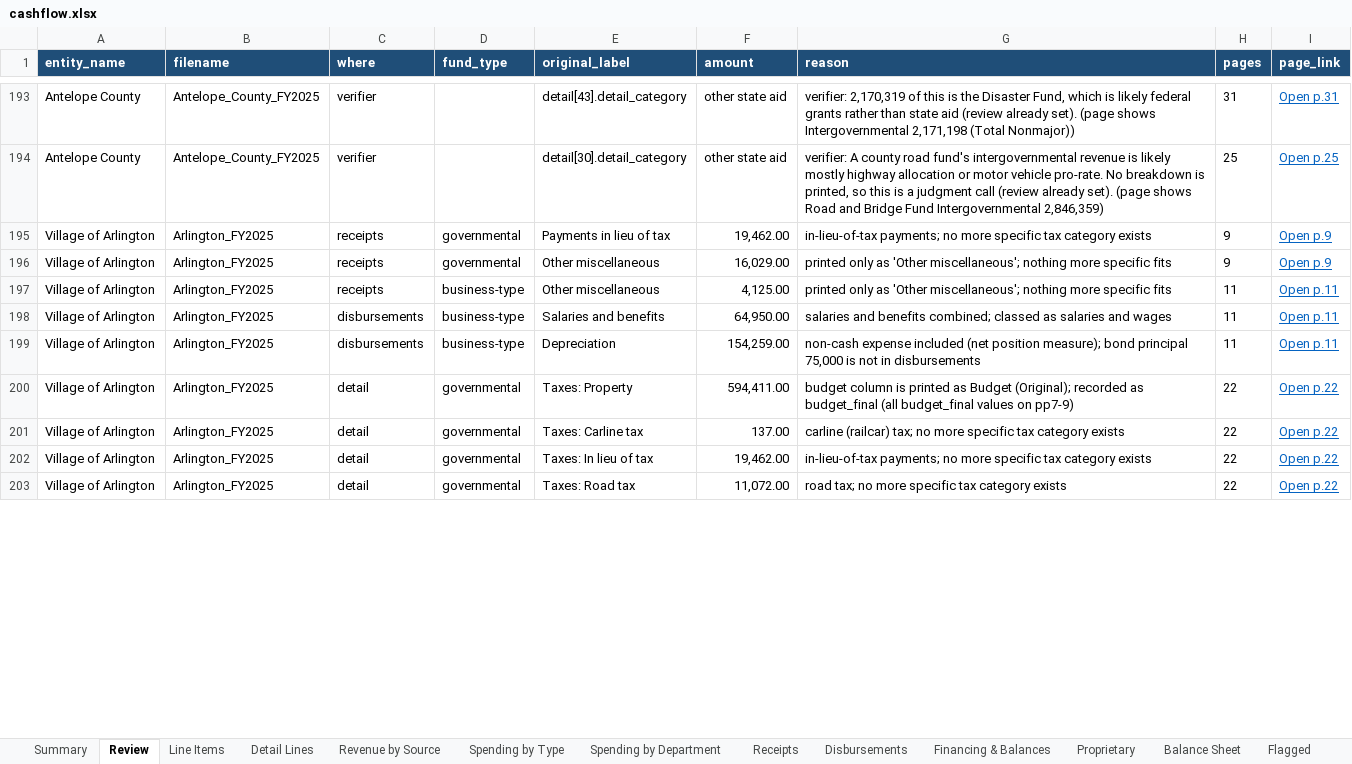
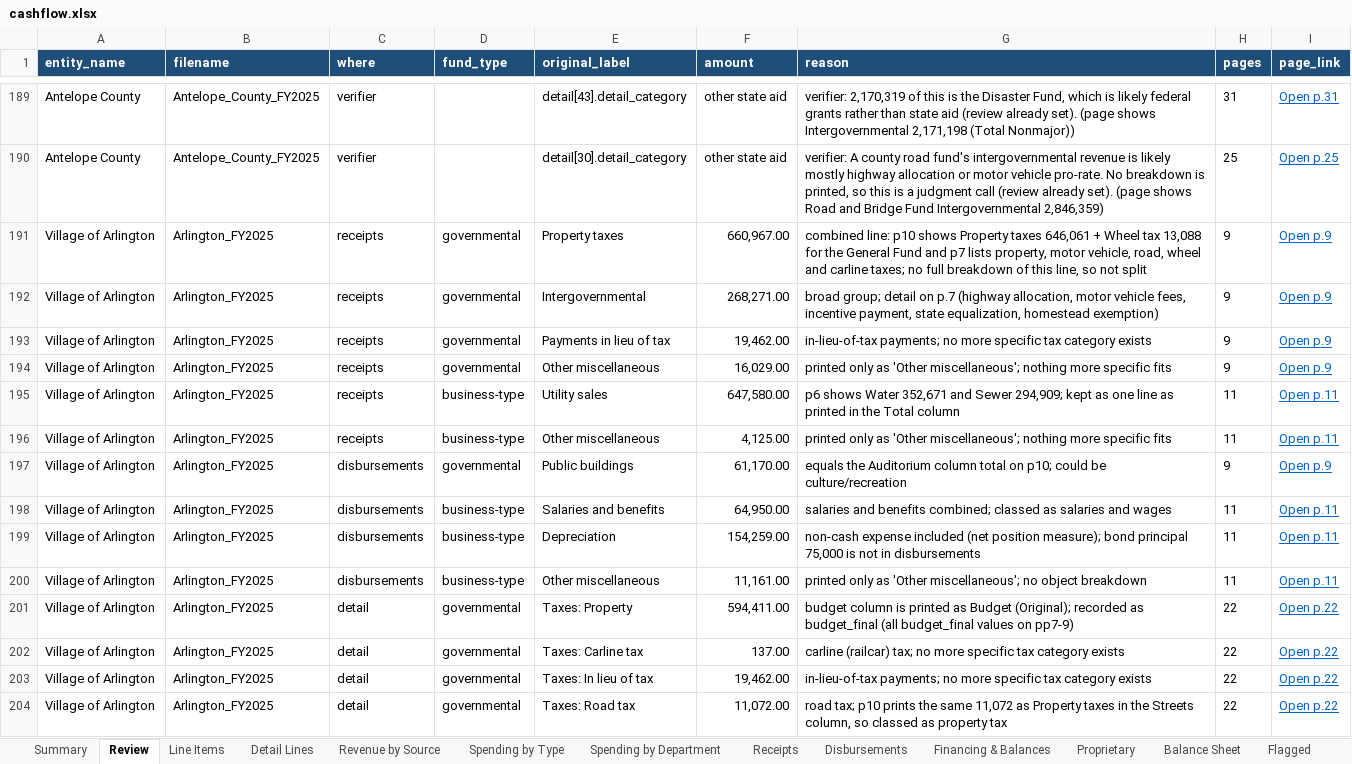
Before and after one commit to trltrl12/Nebraska-Audit, an Excel workbook: output/cashflow.xlsx, sheet Review, drawn as a sheet; only a part is shown, gaps mark what is left out; values as stored, in another font and other column widths than the file's, no borders; addresses are those after the commit; the diff covers the shown part only; the diff names each change by its address in the sheet, - before the commit and + after, or states it on an @@ line.

```diff
--- a/output/cashflow.xlsx (sheet Review)
+++ b/output/cashflow.xlsx (sheet Review)
+row 191: Village of Arlington | Arlington_FY2025 | receipts | governmental | Property taxes | 660,967.00 | combined line: p10 shows Property taxes 646,061 + Wheel tax 13,088 for the General Fund and p7 lists property, motor vehicle, road, wheel and carline taxes; no full breakdown of this line, so not split | 9 | Open p.9
+row 192: Village of Arlington | Arlington_FY2025 | receipts | governmental | Intergovernmental | 268,271.00 | broad group; detail on p.7 (highway allocation, motor vehicle fees, incentive payment, state equalization, homestead exemption) | 9 | Open p.9
+row 195: Village of Arlington | Arlington_FY2025 | receipts | business-type | Utility sales | 647,580.00 | p6 shows Water 352,671 and Sewer 294,909; kept as one line as printed in the Total column | 11 | Open p.11
+row 197: Village of Arlington | Arlington_FY2025 | disbursements | governmental | Public buildings | 61,170.00 | equals the Auditorium column total on p10; could be culture/recreation | 9 | Open p.9
+row 200: Village of Arlington | Arlington_FY2025 | disbursements | business-type | Other miscellaneous | 11,161.00 | printed only as 'Other miscellaneous'; no object breakdown | 11 | Open p.11
-G204 (reason): road tax; no more specific tax category exists
+G204 (reason): road tax; p10 prints the same 11,072 as Property taxes in the Streets column, so classed as property tax
```
Also changed, not shown: 17 added rows, 8 removed rows and 56 edited cells elsewhere in this sheet, sheet Detail Lines, sheet Spending by Department, sheet Balance Sheet, sheet Flagged, sheet Spending by Type, sheet Summary, 4 more sheets, 6 other files.
